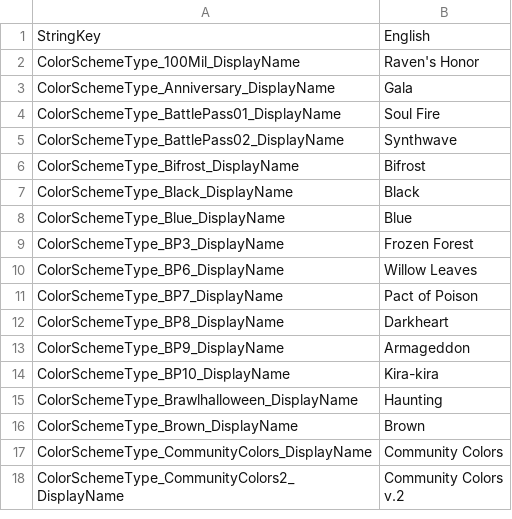
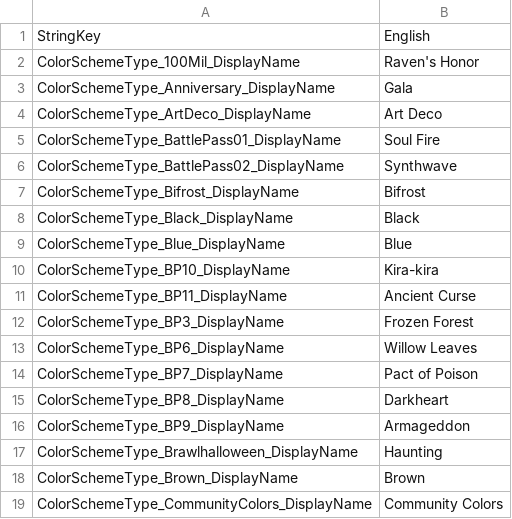
Before and after one commit to Talafhah1/ColourGuyElfOnline, a TSV file: stringTable.tsv, drawn as a sheet; only a part is shown; the shorter side is filled out with more unchanged rows.

Commit message:
added bp11 and art deco

```diff
--- a/stringTable.tsv
+++ b/stringTable.tsv
@@ -3,2 +3,3 @@ ColorSchemeType_100Mil_DisplayName	Raven's Honor
 ColorSchemeType_Anniversary_DisplayName	Gala
+ColorSchemeType_ArtDeco_DisplayName	Art Deco
 ColorSchemeType_BattlePass01_DisplayName	Soul Fire
@@ -8,2 +9,4 @@ ColorSchemeType_Black_DisplayName	Black
 ColorSchemeType_Blue_DisplayName	Blue
+ColorSchemeType_BP10_DisplayName	Kira-kira
+ColorSchemeType_BP11_DisplayName	Ancient Curse
 ColorSchemeType_BP3_DisplayName	Frozen Forest
@@ -13,3 +16,2 @@ ColorSchemeType_BP8_DisplayName	Darkheart
 ColorSchemeType_BP9_DisplayName	Armageddon
-ColorSchemeType_BP10_DisplayName	Kira-kira
 ColorSchemeType_Brawlhalloween_DisplayName	Haunting
```
Also changed, not shown: 1 other file.
